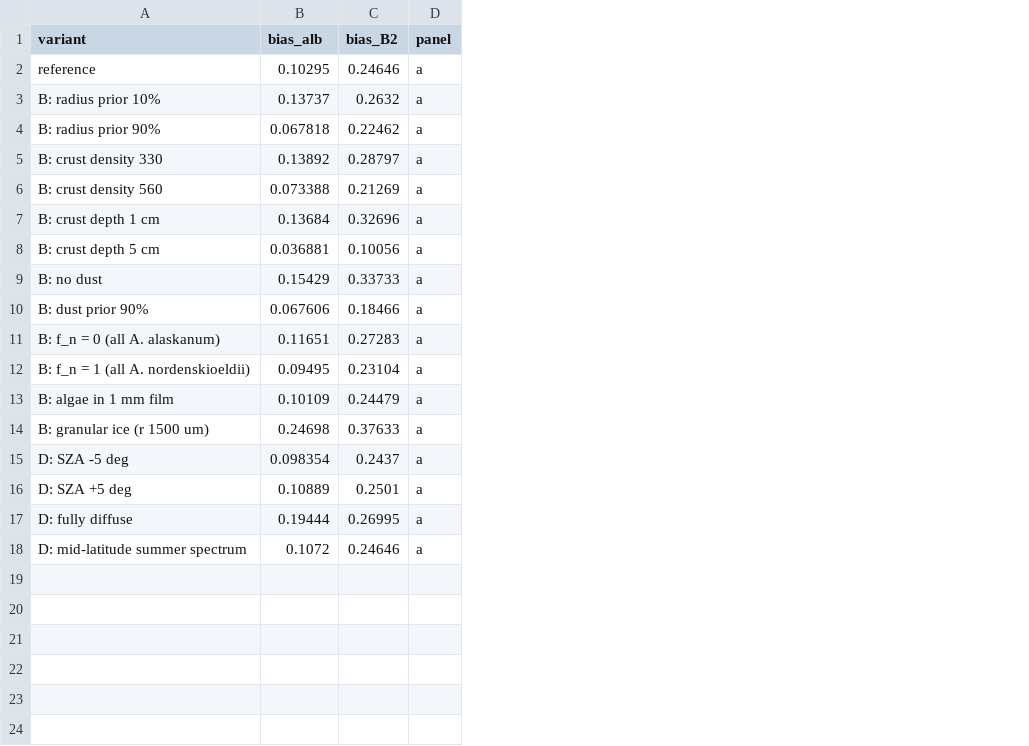
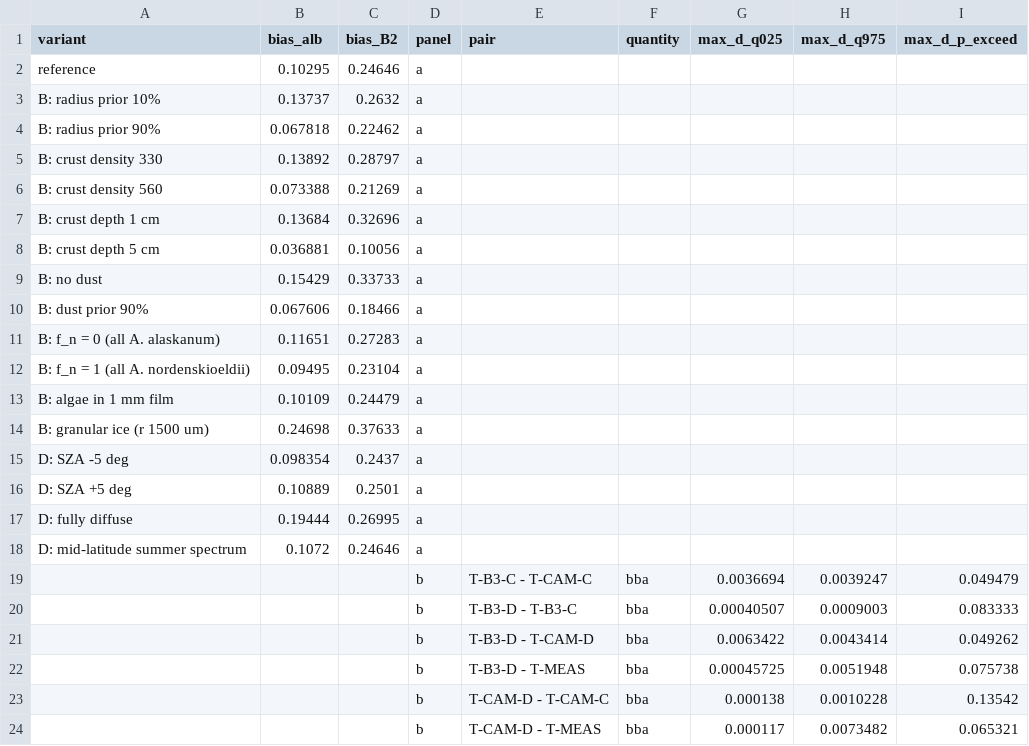
Before and after one commit to avinautiya/algae, a CSV file: paper_figures/output/FigS4_sensitivity_data.csv, drawn as a sheet; the diff names each change by its address in the sheet, - before the commit and + after, or states it on an @@ line.

```diff
--- a/paper_figures/output/FigS4_sensitivity_data.csv
+++ b/paper_figures/output/FigS4_sensitivity_data.csv
+column E (pair), empty
+column F (quantity), empty
+column G (max_d_q025), empty
+column H (max_d_q975), empty
+column I (max_d_p_exceed), empty
+row 19:  |  |  | b | T-B3-C - T-CAM-C | bba | 0.0036694 | 0.0039247 | 0.049479
+row 20:  |  |  | b | T-B3-D - T-B3-C | bba | 0.00040507 | 0.0009003 | 0.083333
+row 21:  |  |  | b | T-B3-D - T-CAM-D | bba | 0.0063422 | 0.0043414 | 0.049262
+row 22:  |  |  | b | T-B3-D - T-MEAS | bba | 0.00045725 | 0.0051948 | 0.075738
+row 23:  |  |  | b | T-CAM-D - T-CAM-C | bba | 0.000138 | 0.0010228 | 0.13542
+row 24:  |  |  | b | T-CAM-D - T-MEAS | bba | 0.000117 | 0.0073482 | 0.065321
```
Also changed, not shown: paper_figures/output/Fig3_substitution_data.csv, paper_figures/output/FigS1_chemistry_progress_data.csv, 15 other files.
